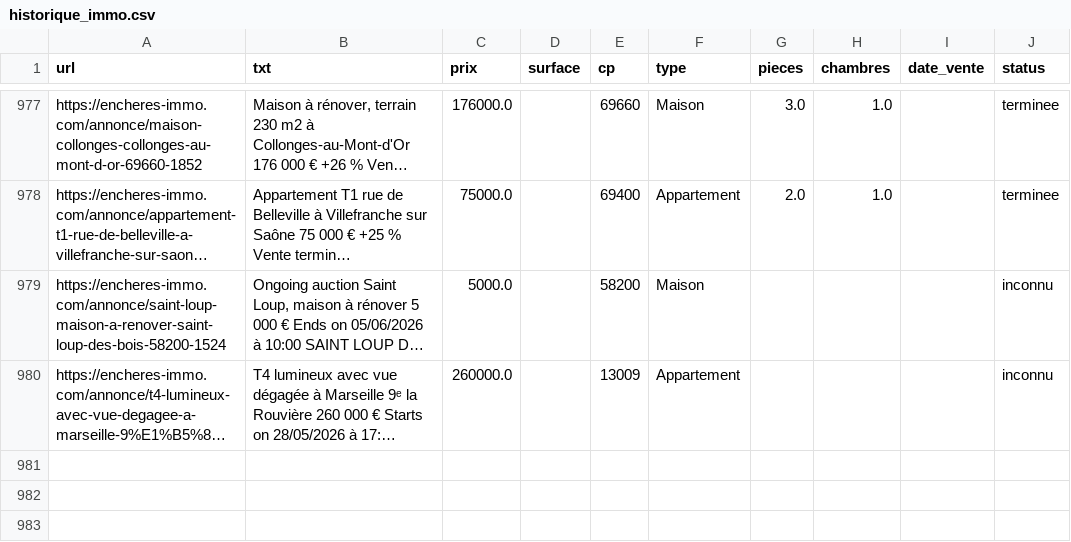
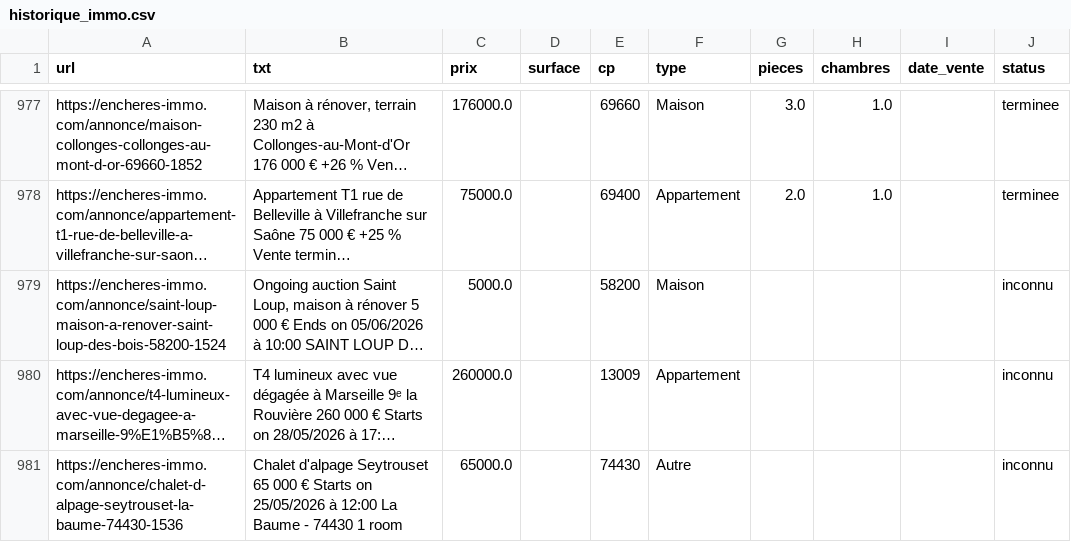
Before and after one commit to mathiasrou/viager-scraper, a CSV file: historique_immo.csv, drawn as a sheet; only a part is shown, gaps mark what is left out; long unchanged cells end in …; the diff names each change by its address in the sheet, - before the commit and + after, or states it on an @@ line.

```diff
--- a/historique_immo.csv
+++ b/historique_immo.csv
+row 981: https://encheres-immo.com/annonce/chalet-d-alpage-seytrouset-la-baume-74430-1536 | Chalet d'alpage Seytrouset 65 000 € Starts on 25/05/2026 à 12:00 La Baume - 74430 1 room | 65000.0 |  | 74430 | Autre |  |  |  | inconnu
```
Also changed, not shown: historique_avoventes.csv.
